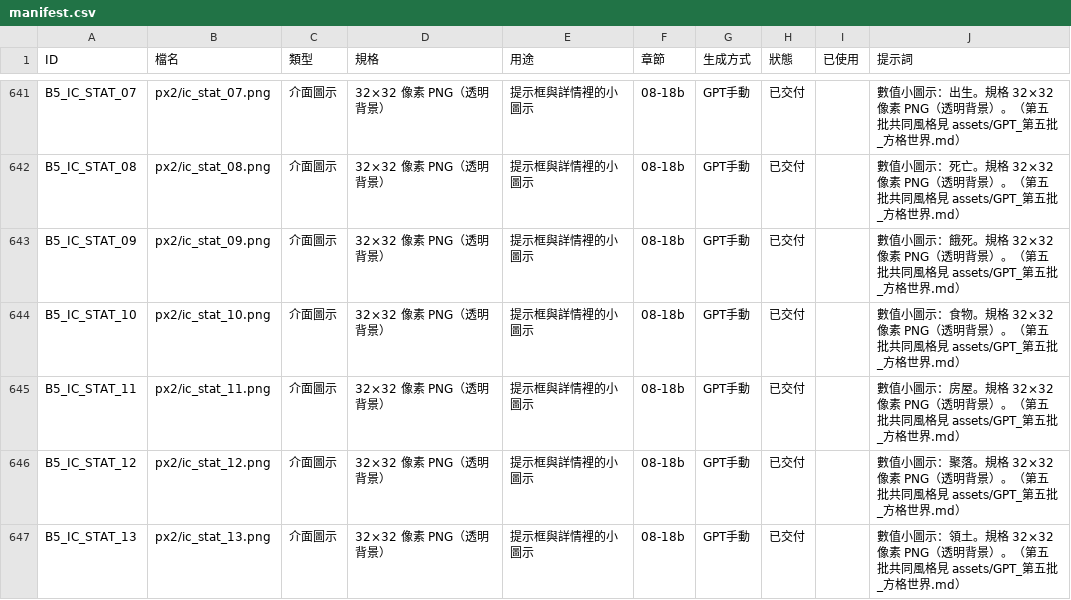
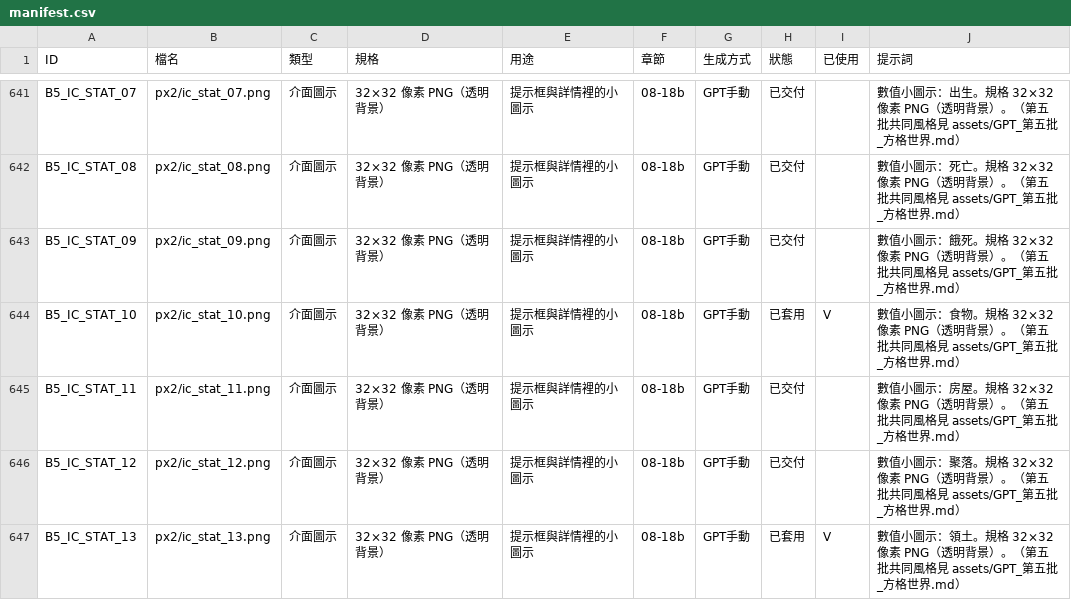
Before and after one commit to peter50903/World-Library, a CSV file: assets/manifest.csv, drawn as a sheet; only a part is shown, gaps mark what is left out; the diff covers the shown part only.

```diff
--- a/assets/manifest.csv
+++ b/assets/manifest.csv
@@ -643,5 +643,5 @@ B5_IC_STAT_08,px2/ic_stat_08.png,介面圖示,32×32 像素 PNG（透明背景
 B5_IC_STAT_09,px2/ic_stat_09.png,介面圖示,32×32 像素 PNG（透明背景）,提示框與詳情裡的小圖示,08-18b,GPT手動,已交付,,數值小圖示：餓死。規格 32×32 像素 PNG（透明背景）。（第五批共同風格見 assets/GPT_第五批_方格世界.md）
-B5_IC_STAT_10,px2/ic_stat_10.png,介面圖示,32×32 像素 PNG（透明背景）,提示框與詳情裡的小圖示,08-18b,GPT手動,已交付,,數值小圖示：食物。規格 32×32 像素 PNG（透明背景）。（第五批共同風格見 assets/GPT_第五批_方格世界.md）
+B5_IC_STAT_10,px2/ic_stat_10.png,介面圖示,32×32 像素 PNG（透明背景）,提示框與詳情裡的小圖示,08-18b,GPT手動,已套用,V,數值小圖示：食物。規格 32×32 像素 PNG（透明背景）。（第五批共同風格見 assets/GPT_第五批_方格世界.md）
 B5_IC_STAT_11,px2/ic_stat_11.png,介面圖示,32×32 像素 PNG（透明背景）,提示框與詳情裡的小圖示,08-18b,GPT手動,已交付,,數值小圖示：房屋。規格 32×32 像素 PNG（透明背景）。（第五批共同風格見 assets/GPT_第五批_方格世界.md）
 B5_IC_STAT_12,px2/ic_stat_12.png,介面圖示,32×32 像素 PNG（透明背景）,提示框與詳情裡的小圖示,08-18b,GPT手動,已交付,,數值小圖示：聚落。規格 32×32 像素 PNG（透明背景）。（第五批共同風格見 assets/GPT_第五批_方格世界.md）
-B5_IC_STAT_13,px2/ic_stat_13.png,介面圖示,32×32 像素 PNG（透明背景）,提示框與詳情裡的小圖示,08-18b,GPT手動,已交付,,數值小圖示：領土。規格 32×32 像素 PNG（透明背景）。（第五批共同風格見 assets/GPT_第五批_方格世界.md）
+B5_IC_STAT_13,px2/ic_stat_13.png,介面圖示,32×32 像素 PNG（透明背景）,提示框與詳情裡的小圖示,08-18b,GPT手動,已套用,V,數值小圖示：領土。規格 32×32 像素 PNG（透明背景）。（第五批共同風格見 assets/GPT_第五批_方格世界.md）
```
Also changed, not shown: 24 edited cells elsewhere in this file, 8 other files.
